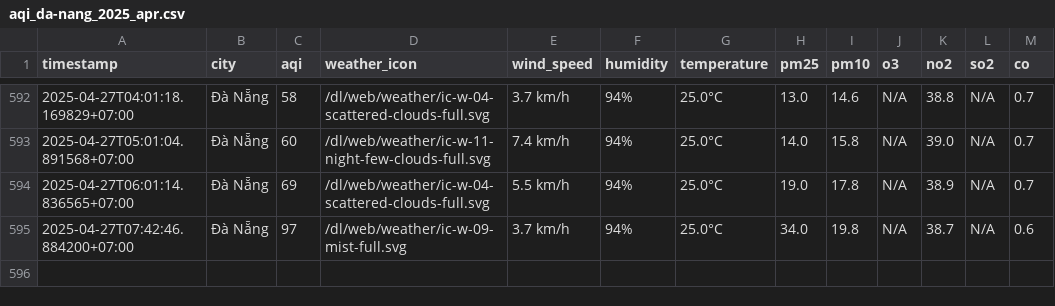
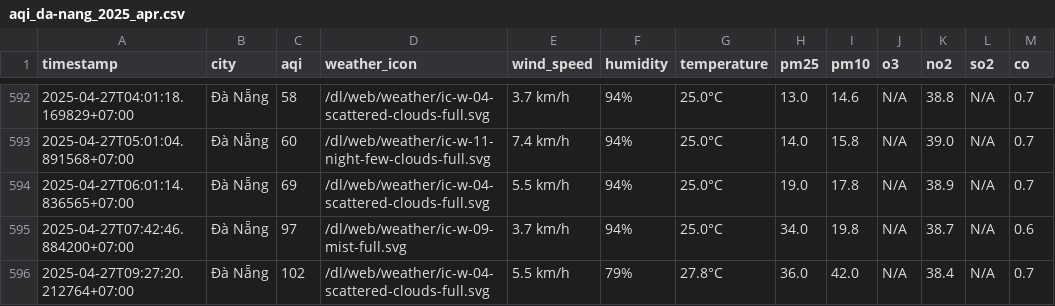
Before and after one commit to nguyennguyet02/iqair-dataset, a CSV file: result/da-nang/aqi_da-nang_2025_apr.csv, drawn as a sheet; only a part is shown, gaps mark what is left out; the diff names each change by its address in the sheet, - before the commit and + after, or states it on an @@ line.

```diff
--- a/result/da-nang/aqi_da-nang_2025_apr.csv
+++ b/result/da-nang/aqi_da-nang_2025_apr.csv
+row 596: 2025-04-27T09:27:20.212764+07:00 | Đà Nẵng | 102 | /dl/web/weather/ic-w-04-scattered-clouds-full.svg | 5.5 km/h | 79% | 27.8°C | 36.0 | 42.0 | N/A | 38.4 | N/A | 0.7
```
Also changed, not shown: result/bac-ninh/aqi_bac-ninh_2025_apr.csv, result/hai-duong/aqi_hai-duong_2025_apr.csv, 10 other files.
